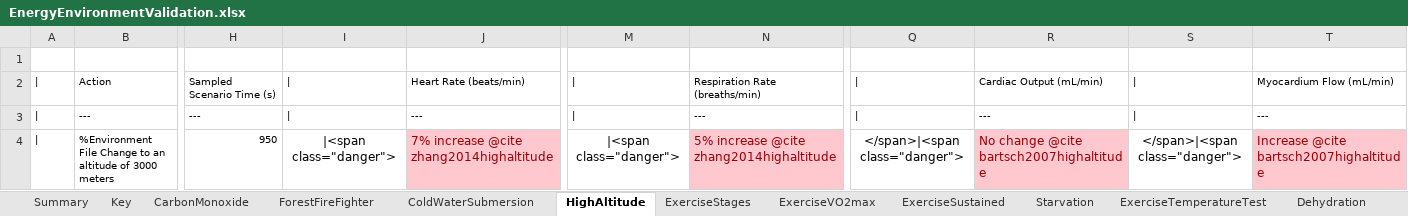
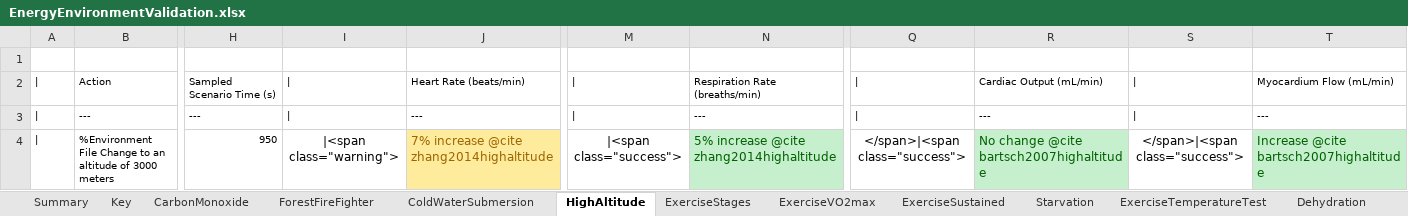
Before and after one commit to BioGearsEngine/core, an Excel workbook: share/doc/validation/Scenarios/EnergyEnvironmentValidation.xlsx, sheet HighAltitude, drawn as a sheet; only a part is shown, gaps mark what is left out; values as stored, in another font and other column widths than the file's, no borders; the diff names each change by its address in the sheet, - before the commit and + after, or states it on an @@ line.

Commit message:
f/ntatum-TestingCmdWindowAbilities: Update to high alt documentation
Updated high altitude validation table and markdown
Also made dehydration fix in scenario file

```diff
--- a/share/doc/validation/Scenarios/EnergyEnvironmentValidation.xlsx (sheet HighAltitude)
+++ b/share/doc/validation/Scenarios/EnergyEnvironmentValidation.xlsx (sheet HighAltitude)
-I4: |<span class="danger">
+I4: |<span class="warning">
@@ J4 fill: #FFC7CE → #FFEB9C, text colour: #9C0006 → #9C6500 @@
-M4: |<span class="danger">
+M4: |<span class="success">
@@ N4 fill: #FFC7CE → #C6EFCE, text colour: #9C0006 → #006100 @@
-Q4: </span>|<span class="danger">
+Q4: </span>|<span class="success">
@@ R4 fill: #FFC7CE → #C6EFCE, text colour: #9C0006 → #006100 @@
-S4: </span>|<span class="danger">
+S4: </span>|<span class="success">
@@ T4 fill: #FFC7CE → #C6EFCE, text colour: #9C0006 → #006100 @@
```
Also changed, not shown: 2 other files.
